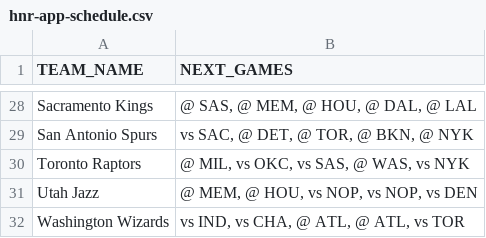
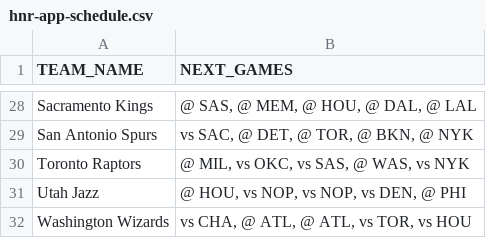
Before and after one commit to filippospol/hnr-projects, a CSV file: hnr-app-schedule.csv, drawn as a sheet; only a part is shown, gaps mark what is left out; the diff covers the shown part only.

```diff
--- a/hnr-app-schedule.csv
+++ b/hnr-app-schedule.csv
@@ -30,3 +30,3 @@ San Antonio Spurs,"vs SAC, @ DET, @ TOR, @ BKN, @ NYK"
 Toronto Raptors,"@ MIL, vs OKC, vs SAS, @ WAS, vs NYK"
-Utah Jazz,"@ MEM, @ HOU, vs NOP, vs NOP, vs DEN"
-Washington Wizards,"vs IND, vs CHA, @ ATL, @ ATL, vs TOR"
+Utah Jazz,"@ HOU, vs NOP, vs NOP, vs DEN, @ PHI"
+Washington Wizards,"vs CHA, @ ATL, @ ATL, vs TOR, vs HOU"
```
Also changed, not shown: 16 edited cells elsewhere in this file, hnr-app-players.csv, hnr-app-standings.csv, 1 other file.
